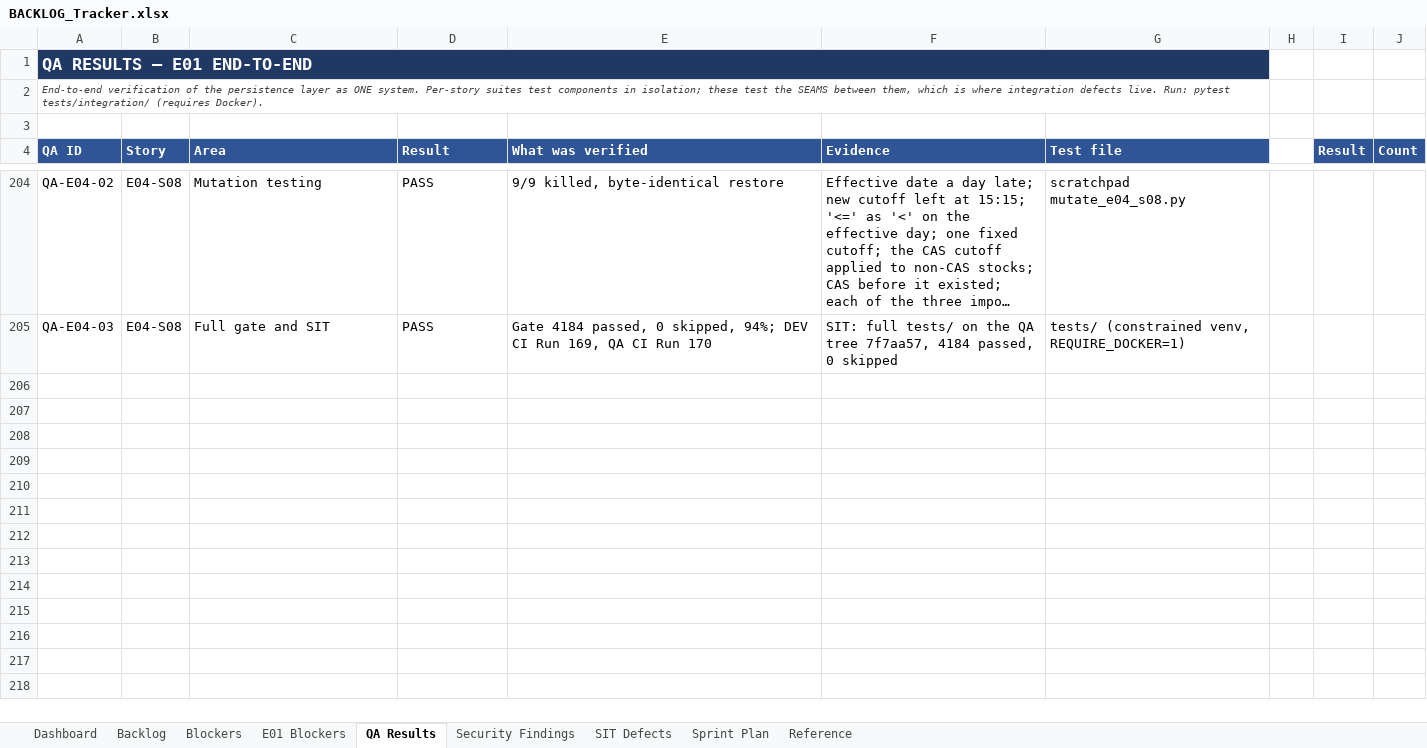
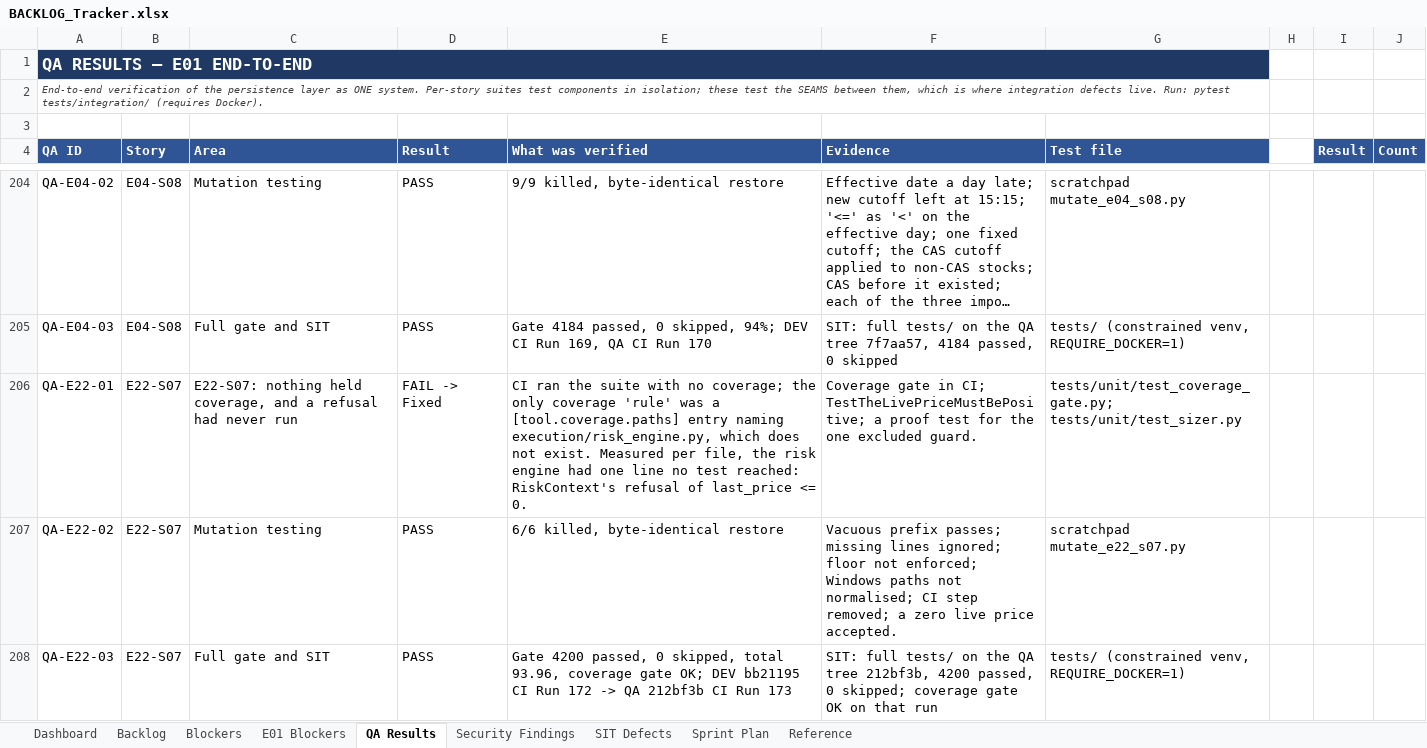
Before and after one commit to Gopisam1126/Algo-Trading-System, an Excel workbook: Documents/BACKLOG_Tracker.xlsx, sheet QA Results, drawn as a sheet; only a part is shown, gaps mark what is left out; long unchanged cells end in …; values as stored, in another font and other column widths than the file's, no borders; charts and pictures not drawn; the diff names each change by its address in the sheet, - before the commit and + after, or states it on an @@ line.

```diff
--- a/Documents/BACKLOG_Tracker.xlsx (sheet QA Results)
+++ b/Documents/BACKLOG_Tracker.xlsx (sheet QA Results)
+row 206: QA-E22-01 | E22-S07 | E22-S07: nothing held coverage, and a refusal had never run | FAIL -> Fixed | CI ran the suite with no coverage; the only coverage 'rule' was a [tool.coverage.paths] entry naming execution/risk_engine.py, which does not exist. Measured per file, the risk engine had one line no test reached: RiskContext's refusal of last_price <= 0. | Coverage gate in CI; TestTheLivePriceMustBePositive; a proof test for the one excluded guard. | tests/unit/test_coverage_gate.py; tests/unit/test_sizer.py
+row 207: QA-E22-02 | E22-S07 | Mutation testing | PASS | 6/6 killed, byte-identical restore | Vacuous prefix passes; missing lines ignored; floor not enforced; Windows paths not normalised; CI step removed; a zero live price accepted. | scratchpad mutate_e22_s07.py
+row 208: QA-E22-03 | E22-S07 | Full gate and SIT | PASS | Gate 4200 passed, 0 skipped, total 93.96, coverage gate OK; DEV bb21195 CI Run 172 -> QA 212bf3b CI Run 173 | SIT: full tests/ on the QA tree 212bf3b, 4200 passed, 0 skipped; coverage gate OK on that run | tests/ (constrained venv, REQUIRE_DOCKER=1)
```
Also changed, not shown: sheet Backlog.
